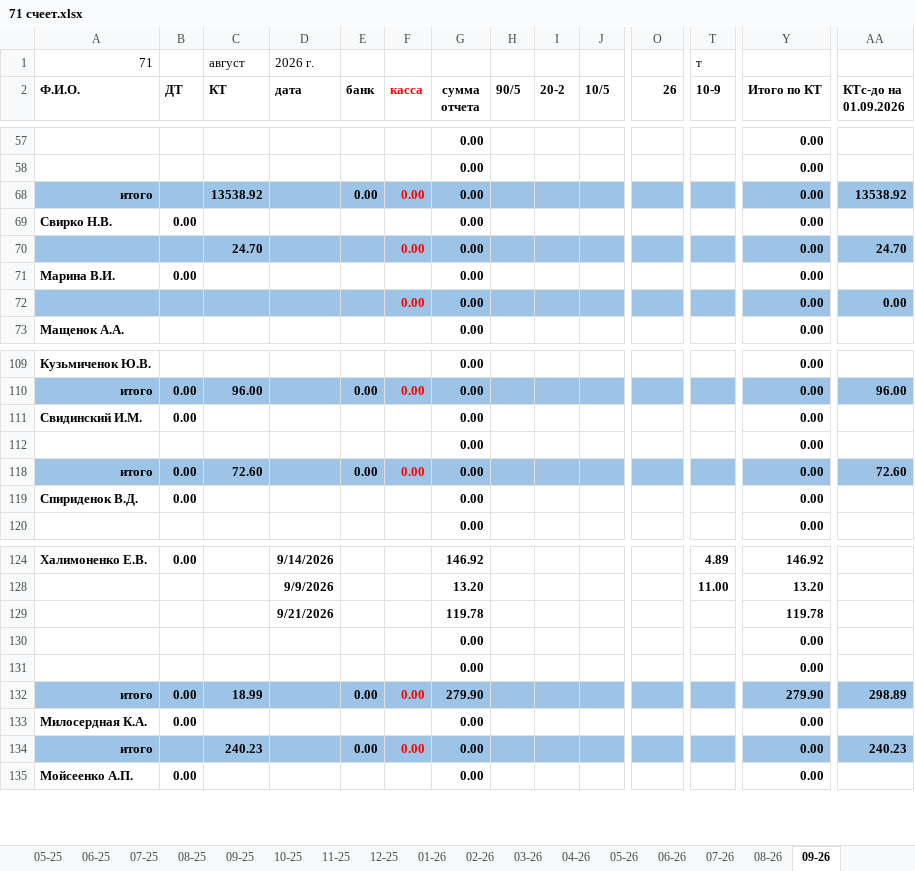
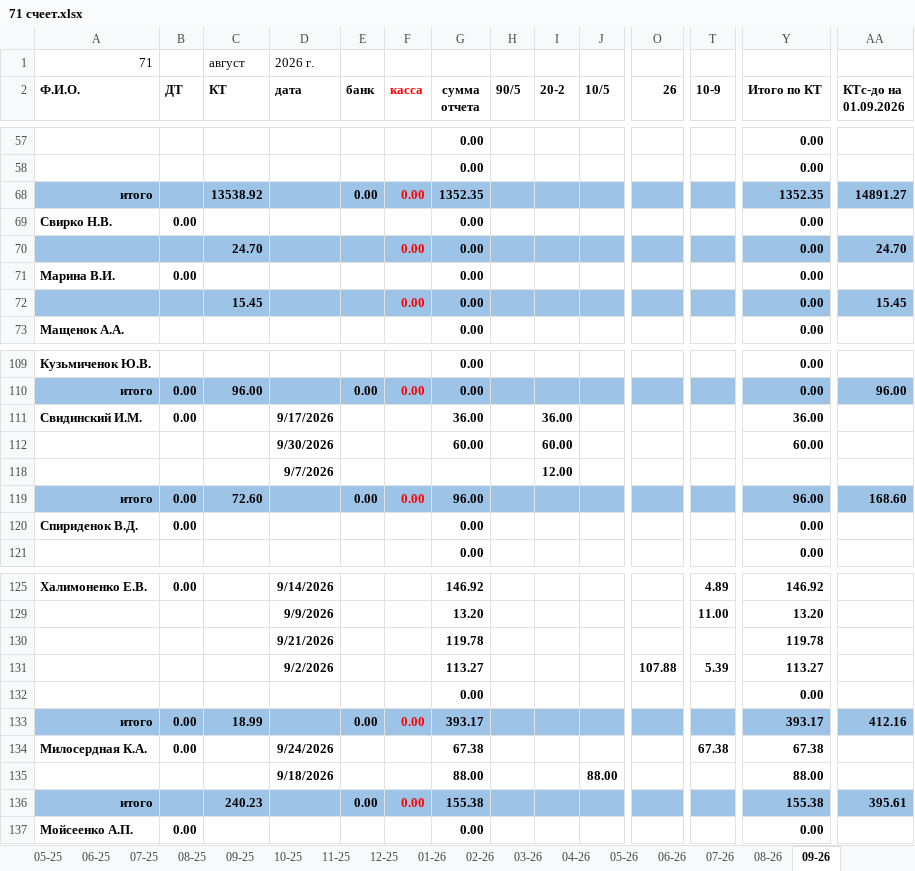
Before and after one commit to NearVich/zhivot, an Excel workbook: 71 счеет.xlsx, sheet 09-26, drawn as a sheet; only a part is shown, gaps mark what is left out; values as stored, in another font and other column widths than the file's, no borders; removed rows and columns are numbered as before the commit, all else as after; rows hold the shown columns only; the diff covers the shown part only; the diff names each change by its address in the sheet, - before the commit and + after, or states it on an @@ line.

```diff
--- a/71 счеет.xlsx (sheet 09-26)
+++ b/71 счеет.xlsx (sheet 09-26)
-T1 (10-9): т
+T1 (10-9): (empty)
-G68 (сумма отчета): 0.00
+G68 (сумма отчета): 1352.35
-Y68 (Итого по КТ): 0.00
+Y68 (Итого по КТ): 1352.35
-AA68 (КТс-до на 01.09.2026): 13538.92
+AA68 (КТс-до на 01.09.2026): 14891.27
-C72 (КТ): (empty)
+C72 (КТ): 15.45
-AA72 (КТс-до на 01.09.2026): 0.00
+AA72 (КТс-до на 01.09.2026): 15.45
-D111 (дата): (empty)
+D111 (дата): 9/17/2026
-G111 (сумма отчета): 0.00
+G111 (сумма отчета): 36.00
-I111 (20-2): (empty)
+I111 (20-2): 36.00
-Y111 (Итого по КТ): 0.00
+Y111 (Итого по КТ): 36.00
-row 112:  |  |  |  |  |  | 0.00 |  |  |  |  |  | 0.00
+row 112:  |  |  | 9/30/2026 |  |  | 60.00 |  | 60.00 |  |  |  | 60.00
+row 118:  |  |  | 9/7/2026 |  |  |  |  | 12.00
-G119 (сумма отчета): 0.00
+G119 (сумма отчета): 96.00
-Y119 (Итого по КТ): 0.00
+Y119 (Итого по КТ): 96.00
-AA119 (КТс-до на 01.09.2026): 72.60
+AA119 (КТс-до на 01.09.2026): 168.60
+row 131:  |  |  | 9/2/2026 |  |  | 113.27 |  |  |  | 107.88 | 5.39 | 113.27
-row 131:  |  |  |  |  |  | 0.00 |  |  |  |  |  | 0.00
-G133 (сумма отчета): 279.90
+G133 (сумма отчета): 393.17
-Y133 (Итого по КТ): 279.90
+Y133 (Итого по КТ): 393.17
-AA133 (КТс-до на 01.09.2026): 298.89
+AA133 (КТс-до на 01.09.2026): 412.16
-D134 (дата): (empty)
+D134 (дата): 9/24/2026
-G134 (сумма отчета): 0.00
+G134 (сумма отчета): 67.38
-T134 (10-9): (empty)
+T134 (10-9): 67.38
-Y134 (Итого по КТ): 0.00
+Y134 (Итого по КТ): 67.38
+row 135:  |  |  | 9/18/2026 |  |  | 88.00 |  |  | 88.00 |  |  | 88.00
-G136 (сумма отчета): 0.00
+G136 (сумма отчета): 155.38
-Y136 (Итого по КТ): 0.00
+Y136 (Итого по КТ): 155.38
-AA136 (КТс-до на 01.09.2026): 240.23
+AA136 (КТс-до на 01.09.2026): 395.61
```
Also changed, not shown: 23 added rows, 22 removed rows and 20 edited cells elsewhere in this sheet, formulas that keep their value, 3 other files.
